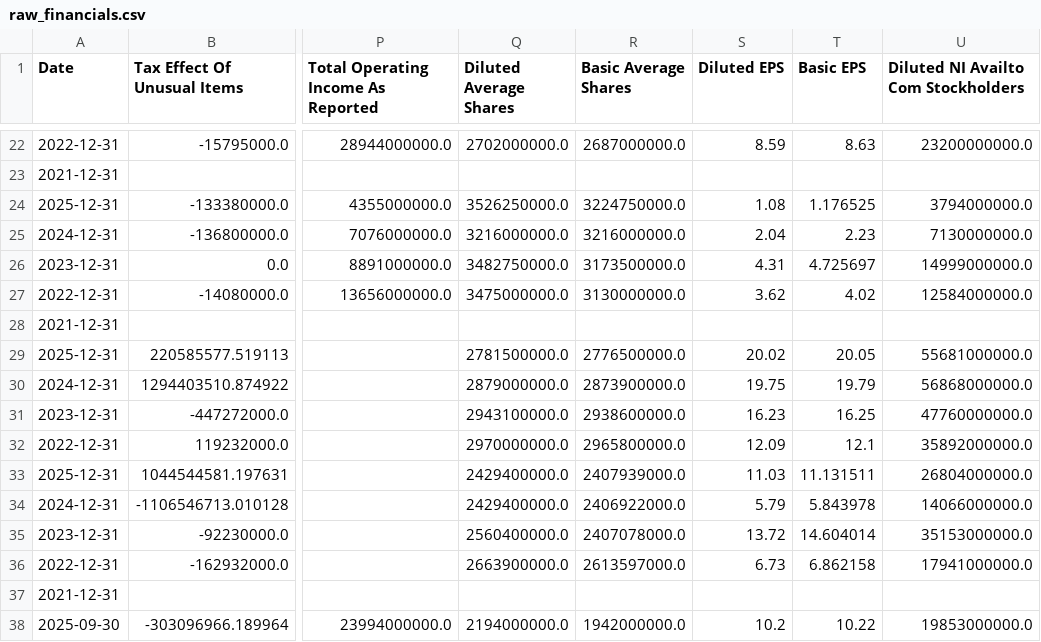
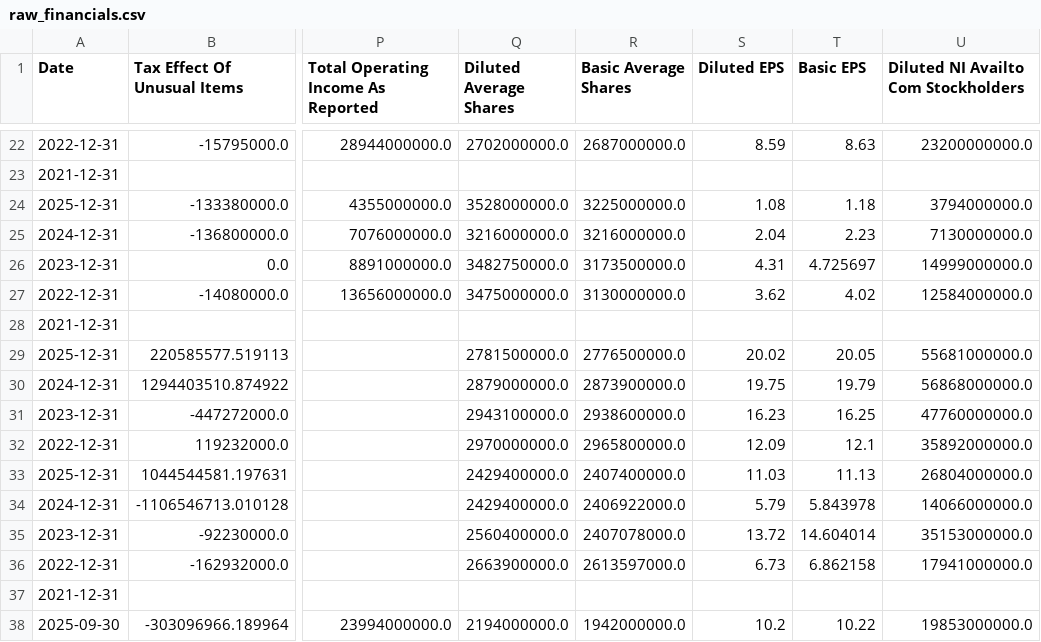
Before and after one commit to laihoangson/financial-analytic, a CSV file: data/raw/raw_financials.csv, drawn as a sheet; only a part is shown, gaps mark what is left out; the diff names each change by its address in the sheet, - before the commit and + after, or states it on an @@ line.

```diff
--- a/data/raw/raw_financials.csv
+++ b/data/raw/raw_financials.csv
-Q24 (Diluted Average Shares): 3526250000.0
+Q24 (Diluted Average Shares): 3528000000.0
-R24 (Basic Average Shares): 3224750000.0
+R24 (Basic Average Shares): 3225000000.0
-T24 (Basic EPS): 1.176525
+T24 (Basic EPS): 1.18
-R33 (Basic Average Shares): 2407939000.0
+R33 (Basic Average Shares): 2407400000.0
-T33 (Basic EPS): 11.131511
+T33 (Basic EPS): 11.13
```
Also changed, not shown: data/cleaned/companies.csv, data/cleaned/financial_statements.csv, 6 other files.
